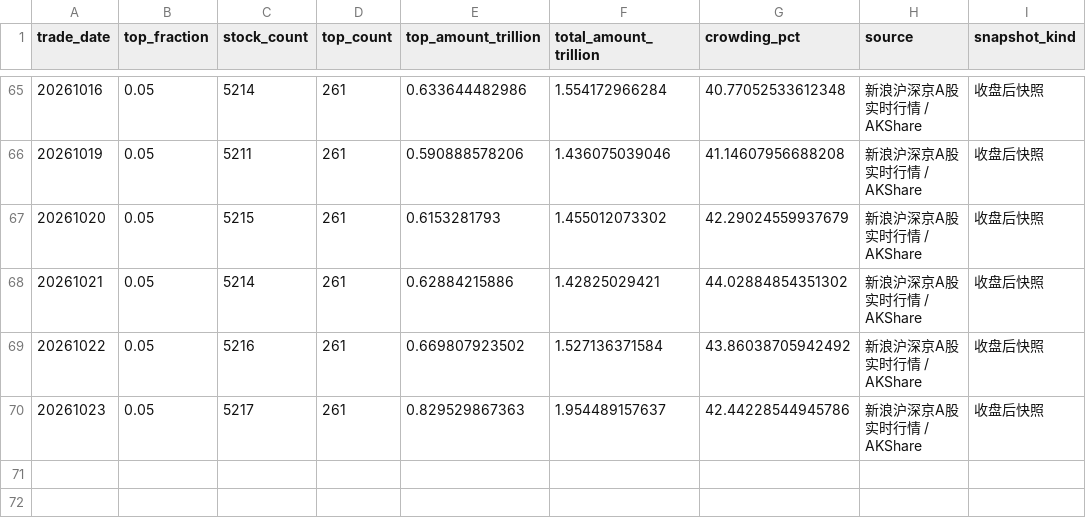
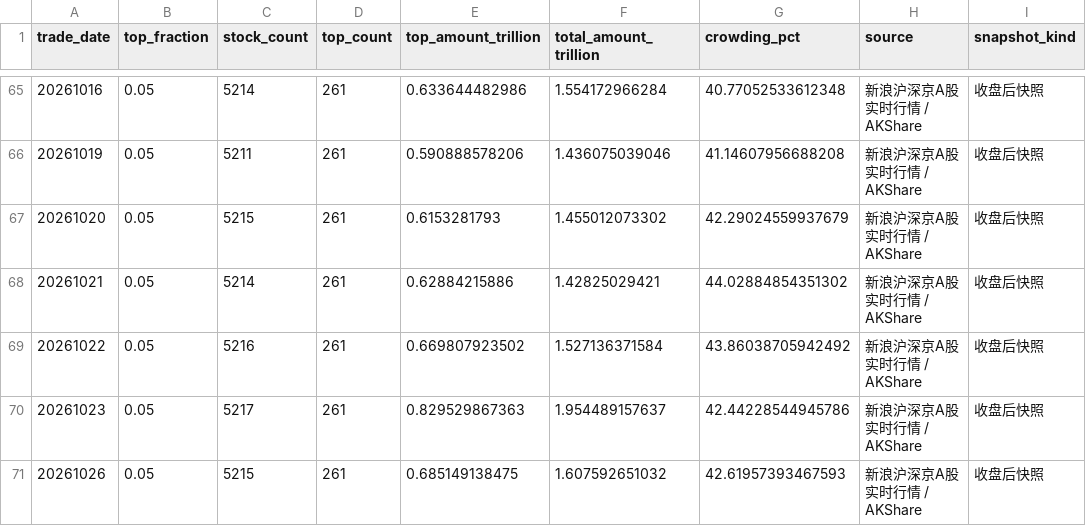
Before and after one commit to yuwxsarah/macroscope-dashboard, a CSV file: data/crowding.csv, drawn as a sheet; only a part is shown, gaps mark what is left out.

```diff
--- a/data/crowding.csv
+++ b/data/crowding.csv
@@ -70 +70,2 @@
 20261023,0.05,5217,261,0.829529867363,1.954489157637,42.44228544945786,新浪沪深京A股实时行情 / AKShare,收盘后快照
+20261026,0.05,5215,261,0.685149138475,1.607592651032,42.61957393467593,新浪沪深京A股实时行情 / AKShare,收盘后快照
```
Also changed, not shown: data/breadth.csv, data/leverage.csv, 6 other files.
